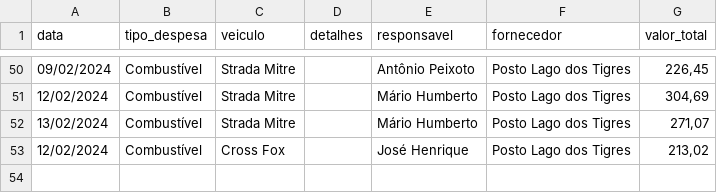
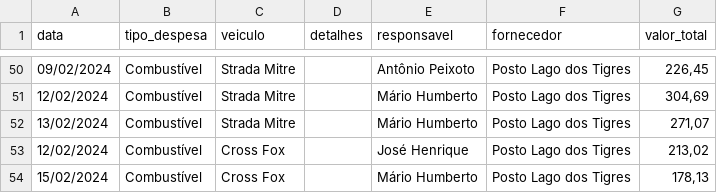
Before and after one commit to rafa-trindade/dashboard-elisaagro, a CSV file: despesas_transporte.csv, drawn as a sheet; only a part is shown, gaps mark what is left out.

Commit message:
Update despesas_transporte.csv
csv

```diff
--- a/despesas_transporte.csv
+++ b/despesas_transporte.csv
@@ -53 +53,2 @@
 12/02/2024;Combustível;Cross Fox;;José Henrique;Posto Lago dos Tigres;213,02
+15/02/2024;Combustível;Cross Fox;;Mário Humberto;Posto Lago dos Tigres;178,13
```
